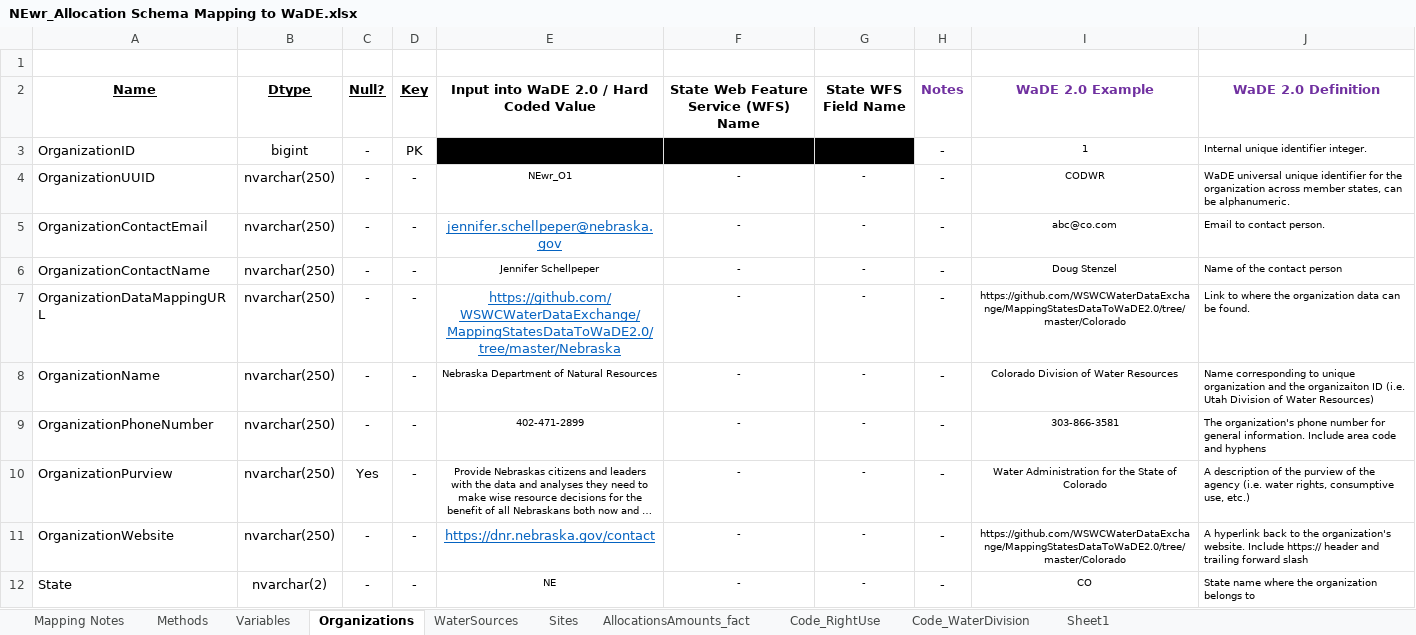
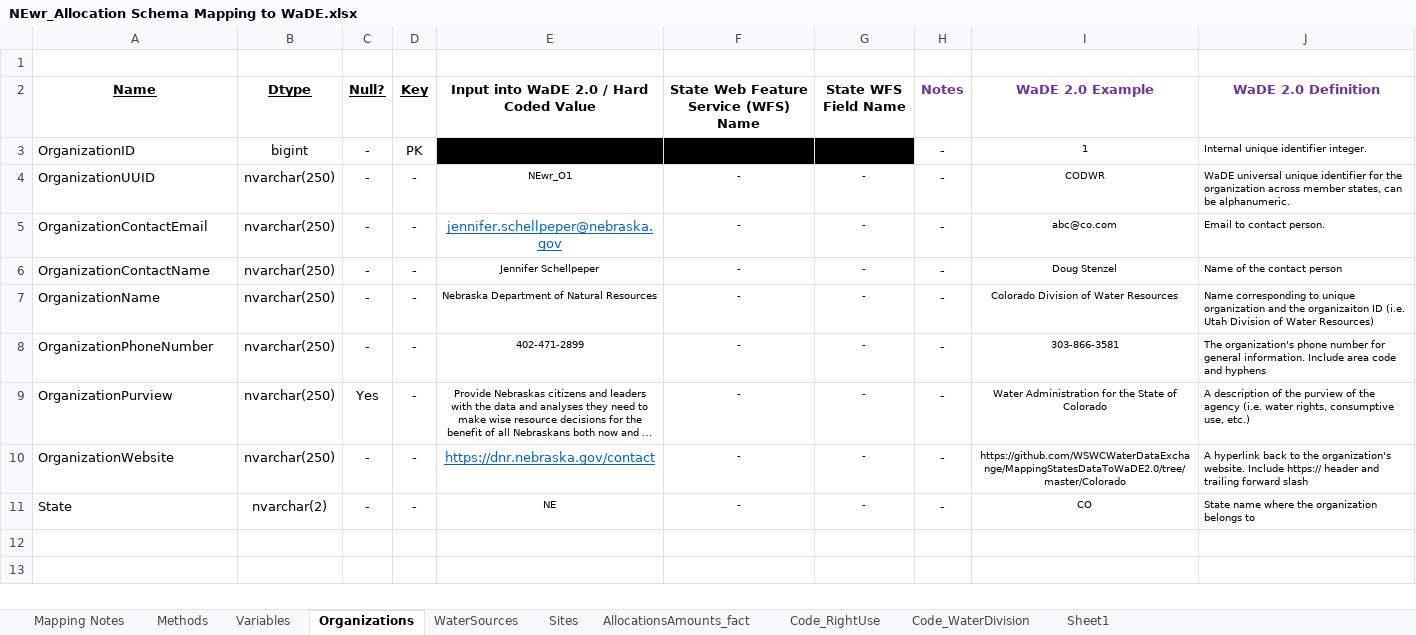
Before and after one commit to WSWCWaterDataExchange/MappingStatesDataToWaDE2.0, an Excel workbook: Nebraska/WaterAllocation/NEwr_Allocation Schema Mapping to WaDE.xlsx, sheet Organizations, drawn as a sheet; long unchanged cells end in …; values as stored, in another font and other column widths than the file's, no borders; the diff names each change by its address in the sheet, - before the commit and + after, or states it on an @@ line.

Commit message:
NEwr update
- included AllWells groundwater POD data
- updated DataAssesmentScript to use new format
- included figures to ReadMe

```diff
--- a/Nebraska/WaterAllocation/NEwr_Allocation Schema Mapping to WaDE.xlsx (sheet Organizations)
+++ b/Nebraska/WaterAllocation/NEwr_Allocation Schema Mapping to WaDE.xlsx (sheet Organizations)
-row 7: OrganizationDataMappingURL | nvarchar(250) | - | - | https://github.com/WSWCWaterDataExchange/MappingStatesDataToWaDE2.0/tree/master/Nebraska | - | - | - | https://github.com/WSWCWaterDataExchange/MappingStatesDataToWaDE2.0/tree/master/Colorado | Link to where the organization data can be found.
```
Also changed, not shown: sheet AllocationsAmounts_fact, sheet Sites, sheet Mapping Notes, sheet WaterSources, sheet Methods, 14 other files.
